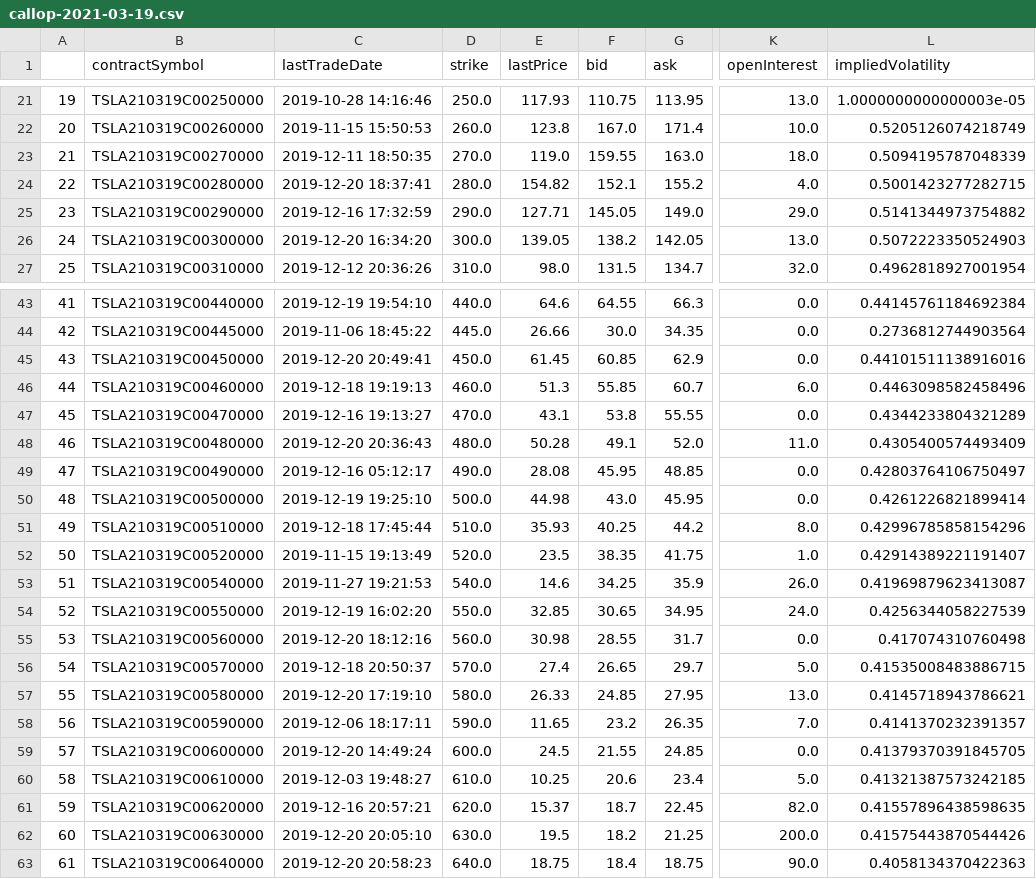
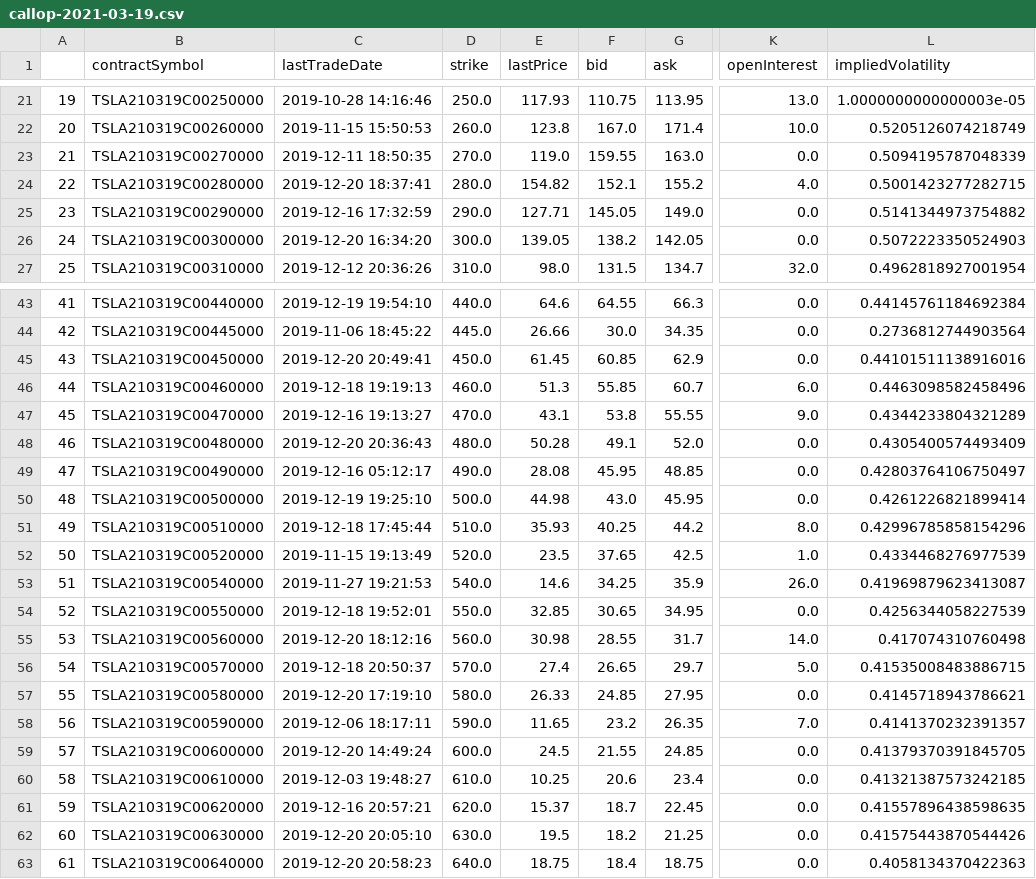
Before and after one commit to yuhouzhou/sml, a CSV file: Final_Project/data/2019-12-17-TSLA/callop-2021-03-19.csv, drawn as a sheet; only a part is shown, gaps mark what is left out; the diff covers the shown part only; the diff names each change by its address in the sheet, - before the commit and + after, or states it on an @@ line.

```diff
--- a/Final_Project/data/2019-12-17-TSLA/callop-2021-03-19.csv
+++ b/Final_Project/data/2019-12-17-TSLA/callop-2021-03-19.csv
-K23 (openInterest): 18.0
+K23 (openInterest): 0.0
-K25 (openInterest): 29.0
+K25 (openInterest): 0.0
-K26 (openInterest): 13.0
+K26 (openInterest): 0.0
-K47 (openInterest): 0.0
+K47 (openInterest): 9.0
-K48 (openInterest): 11.0
+K48 (openInterest): 0.0
-F52 (bid): 38.35
+F52 (bid): 37.65
-G52 (ask): 41.75
+G52 (ask): 42.5
-L52 (impliedVolatility): 0.42914389221191407
+L52 (impliedVolatility): 0.4334468276977539
-C54 (lastTradeDate): 2019-12-19 16:02:20
+C54 (lastTradeDate): 2019-12-18 19:52:01
-K54 (openInterest): 24.0
+K54 (openInterest): 0.0
-K55 (openInterest): 0.0
+K55 (openInterest): 14.0
-K57 (openInterest): 13.0
+K57 (openInterest): 0.0
-K60 (openInterest): 5.0
+K60 (openInterest): 0.0
-K61 (openInterest): 82.0
+K61 (openInterest): 0.0
-K62 (openInterest): 200.0
+K62 (openInterest): 0.0
-K63 (openInterest): 90.0
+K63 (openInterest): 0.0
```
Also changed, not shown: 6 edited cells elsewhere in this file, Final_Project/data/2019-12-17-TSLA/callop-2020-01-31.csv, Final_Project/data/2019-12-17-TSLA/callop-2020-02-21.csv, 41 other files.
